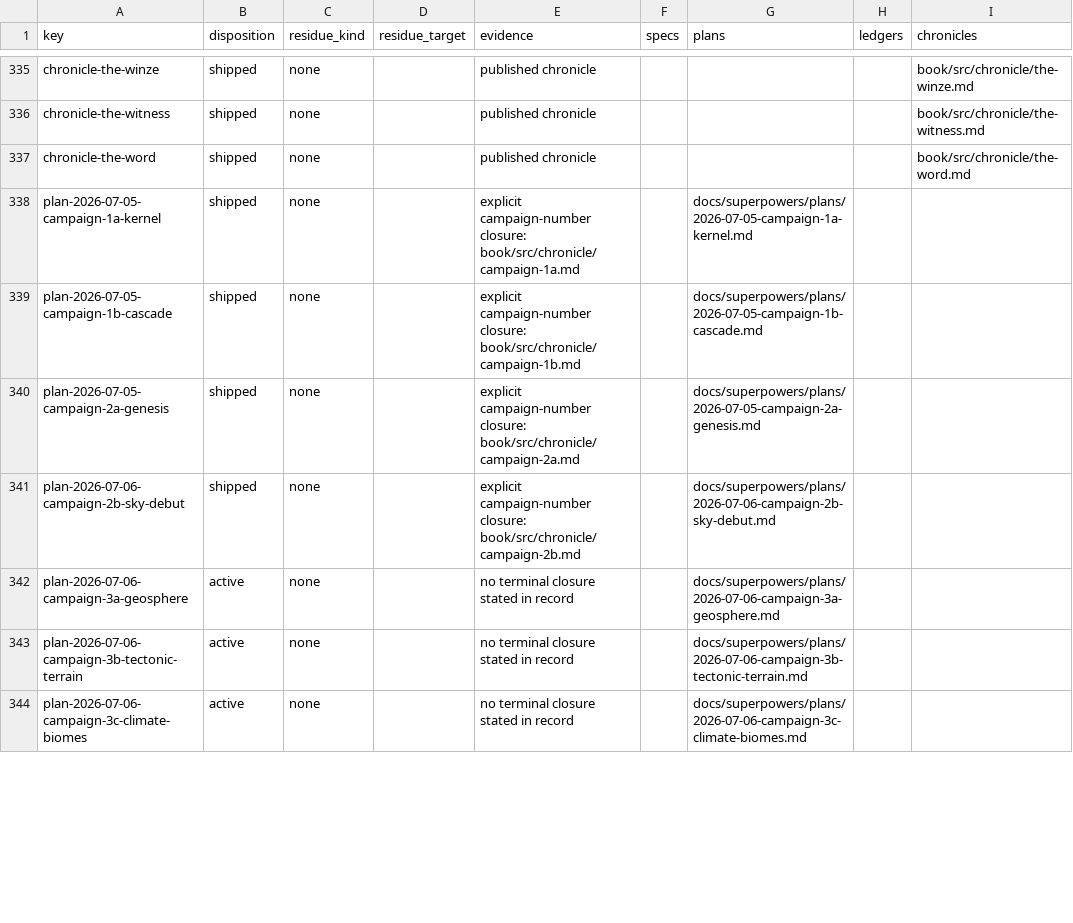
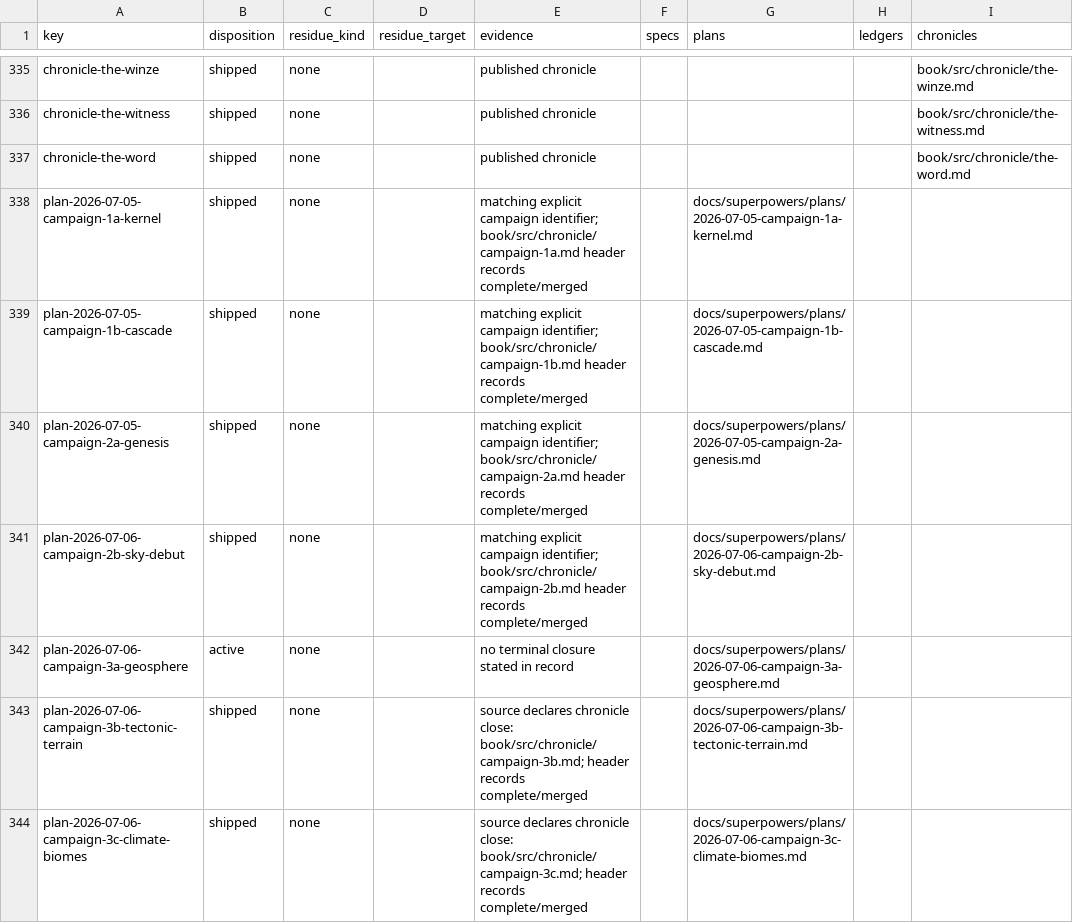
Before and after one commit to hornvale/hornvale, a TSV file: docs/audits/campaign-reconciliation.tsv, drawn as a sheet; only a part is shown, gaps mark what is left out; the diff covers the shown part only; the diff names each change by its address in the sheet, - before the commit and + after, or states it on an @@ line.

Commit message:
fix(the-coda): require direct closure evidence

```diff
--- a/docs/audits/campaign-reconciliation.tsv
+++ b/docs/audits/campaign-reconciliation.tsv
-E338 (evidence): explicit campaign-number closure: book/src/chronicle/campaign-1a.md
+E338 (evidence): matching explicit campaign identifier; book/src/chronicle/campaign-1a.md header records complete/merged
-E339 (evidence): explicit campaign-number closure: book/src/chronicle/campaign-1b.md
+E339 (evidence): matching explicit campaign identifier; book/src/chronicle/campaign-1b.md header records complete/merged
-E340 (evidence): explicit campaign-number closure: book/src/chronicle/campaign-2a.md
+E340 (evidence): matching explicit campaign identifier; book/src/chronicle/campaign-2a.md header records complete/merged
-E341 (evidence): explicit campaign-number closure: book/src/chronicle/campaign-2b.md
+E341 (evidence): matching explicit campaign identifier; book/src/chronicle/campaign-2b.md header records complete/merged
-B343:B344 (disposition): active
+B343:B344 (disposition): shipped
-E343 (evidence): no terminal closure stated in record
+E343 (evidence): source declares chronicle close: book/src/chronicle/campaign-3b.md; header records complete/merged
-E344 (evidence): no terminal closure stated in record
+E344 (evidence): source declares chronicle close: book/src/chronicle/campaign-3c.md; header records complete/merged
```
Also changed, not shown: 143 edited cells elsewhere in this file.
